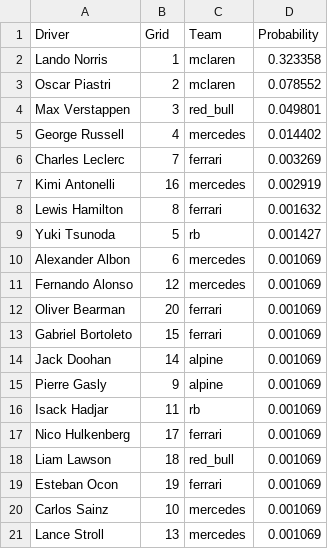
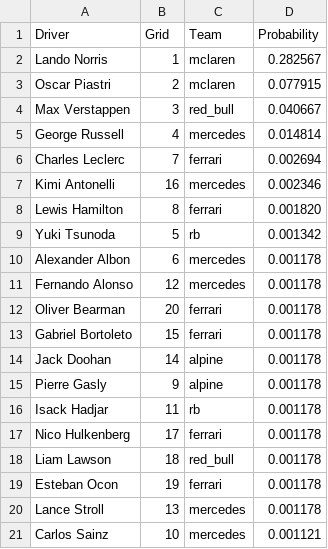
Before and after one commit to adithyadaine/F1-Prediction-Model, a CSV file: notebooks/predictions_GBC_Streamlined/2025_R01_2025_Australian_Grand_Prix_albert_park_predictions_GBC.csv, drawn as a sheet.

```diff
--- a/notebooks/predictions_GBC_Streamlined/2025_R01_2025_Australian_Grand_Prix_albert_park_predictions_GBC.csv
+++ b/notebooks/predictions_GBC_Streamlined/2025_R01_2025_Australian_Grand_Prix_albert_park_predictions_GBC.csv
@@ -1,21 +1,21 @@
 Driver,Grid,Team,Probability
-Lando Norris,1,mclaren,0.323358
-Oscar Piastri,2,mclaren,0.078552
-Max Verstappen,3,red_bull,0.049801
-George Russell,4,mercedes,0.014402
-Charles Leclerc,7,ferrari,0.003269
-Kimi Antonelli,16,mercedes,0.002919
-Lewis Hamilton,8,ferrari,0.001632
-Yuki Tsunoda,5,rb,0.001427
-Alexander Albon,6,mercedes,0.001069
-Fernando Alonso,12,mercedes,0.001069
-Oliver Bearman,20,ferrari,0.001069
-Gabriel Bortoleto,15,ferrari,0.001069
-Jack Doohan,14,alpine,0.001069
-Pierre Gasly,9,alpine,0.001069
-Isack Hadjar,11,rb,0.001069
-Nico Hulkenberg,17,ferrari,0.001069
-Liam Lawson,18,red_bull,0.001069
-Esteban Ocon,19,ferrari,0.001069
-Carlos Sainz,10,mercedes,0.001069
-Lance Stroll,13,mercedes,0.001069
+Lando Norris,1,mclaren,0.282567
+Oscar Piastri,2,mclaren,0.077915
+Max Verstappen,3,red_bull,0.040667
+George Russell,4,mercedes,0.014814
+Charles Leclerc,7,ferrari,0.002694
+Kimi Antonelli,16,mercedes,0.002346
+Lewis Hamilton,8,ferrari,0.001820
+Yuki Tsunoda,5,rb,0.001342
+Alexander Albon,6,mercedes,0.001178
+Fernando Alonso,12,mercedes,0.001178
+Oliver Bearman,20,ferrari,0.001178
+Gabriel Bortoleto,15,ferrari,0.001178
+Jack Doohan,14,alpine,0.001178
+Pierre Gasly,9,alpine,0.001178
+Isack Hadjar,11,rb,0.001178
+Nico Hulkenberg,17,ferrari,0.001178
+Liam Lawson,18,red_bull,0.001178
+Esteban Ocon,19,ferrari,0.001178
+Lance Stroll,13,mercedes,0.001178
+Carlos Sainz,10,mercedes,0.001121
```
Also changed, not shown: notebooks/predictions_GBC_Streamlined/2025_R02_2025_Chinese_Grand_Prix_shanghai_predictions_GBC.csv, notebooks/predictions_GBC_Streamlined/2025_R03_2025_Japanese_Grand_Prix_suzuka_predictions_GBC.csv, 17 other files.
